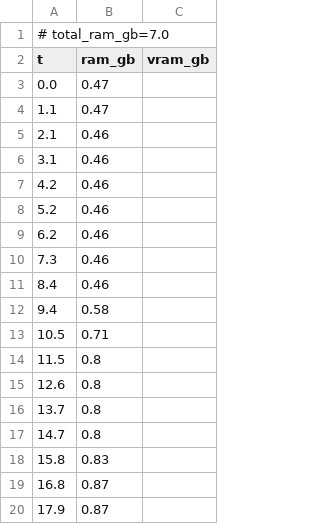
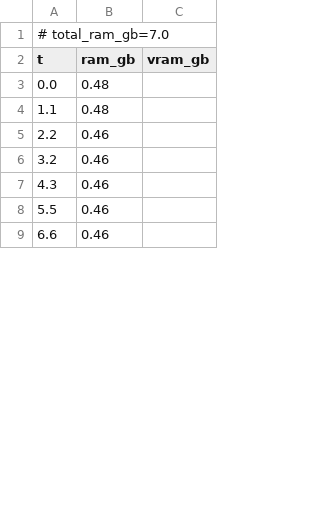
Before and after one commit to PozzettiAndrea/ComfyUI-GaussianPack, a CSV file: dev/macos-cpu/logs/merge_splats_resources.csv, drawn as a sheet; only a part is shown; the diff covers the shown part only.

Commit message:
Update dev/macos-cpu

```diff
--- a/dev/macos-cpu/logs/merge_splats_resources.csv
+++ b/dev/macos-cpu/logs/merge_splats_resources.csv
@@ -2,19 +2,8 @@
 t,ram_gb,vram_gb
-0.0,0.47,
-1.1,0.47,
-2.1,0.46,
-3.1,0.46,
-4.2,0.46,
-5.2,0.46,
-6.2,0.46,
-7.3,0.46,
-8.4,0.46,
-9.4,0.58,
-10.5,0.71,
-11.5,0.8,
-12.6,0.8,
-13.7,0.8,
-14.7,0.8,
-15.8,0.83,
-16.8,0.87,
-17.9,0.87,
+0.0,0.48,
+1.1,0.48,
+2.2,0.46,
+3.2,0.46,
+4.3,0.46,
+5.5,0.46,
+6.6,0.46,
```
Also changed, not shown: 25 added rows and 21 removed rows elsewhere in this file, 13 other files.
